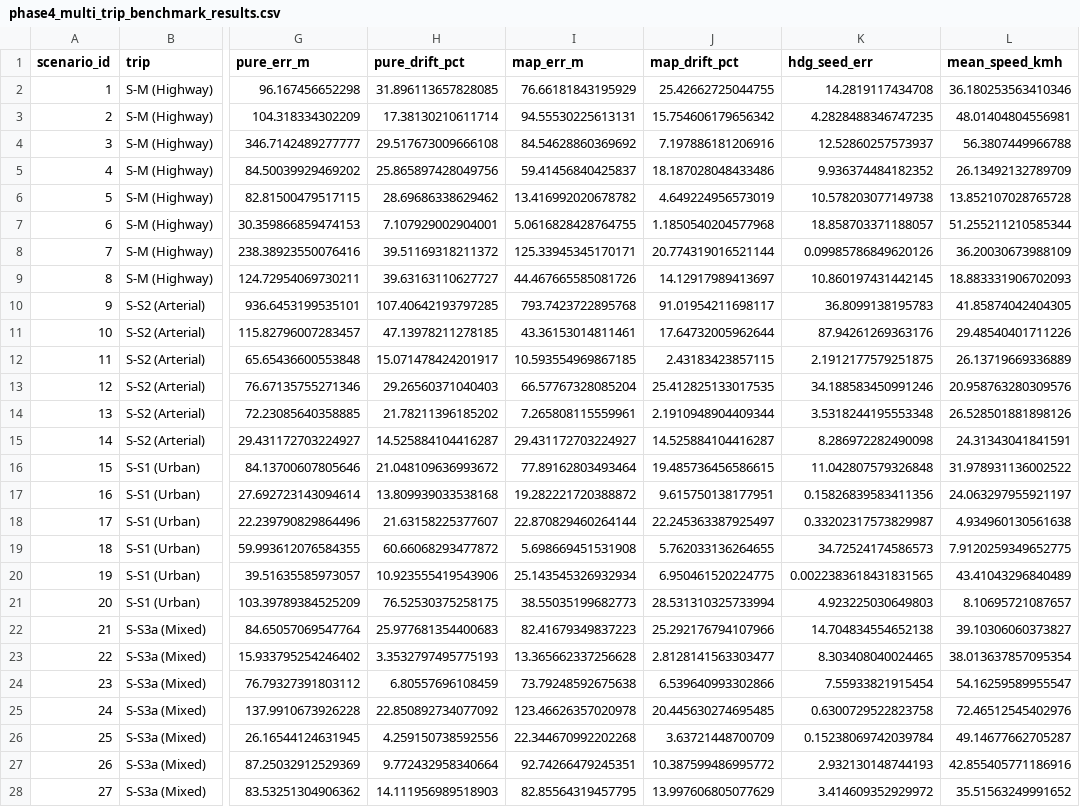
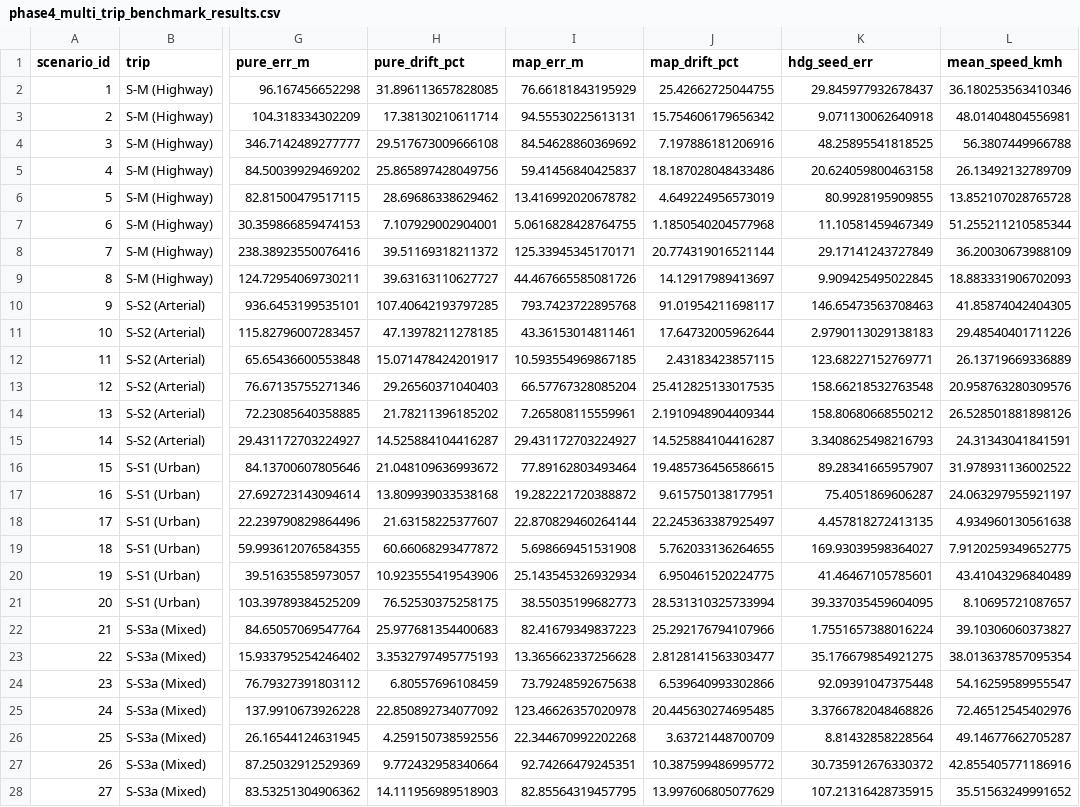
Before and after one commit to Recursive-Minds/manas-sih, a CSV file: artifacts/phase4_multi_trip_benchmark_results.csv, drawn as a sheet; only a part is shown, gaps mark what is left out; the diff covers the shown part only; the diff names each change by its address in the sheet, - before the commit and + after, or states it on an @@ line.

```diff
--- a/artifacts/phase4_multi_trip_benchmark_results.csv
+++ b/artifacts/phase4_multi_trip_benchmark_results.csv
-K2 (hdg_seed_err): 14.2819117434708
+K2 (hdg_seed_err): 29.845977932678437
-K3 (hdg_seed_err): 4.2828488346747235
+K3 (hdg_seed_err): 9.071130062640918
-K4 (hdg_seed_err): 12.52860257573937
+K4 (hdg_seed_err): 48.25895541818525
-K5 (hdg_seed_err): 9.936374484182352
+K5 (hdg_seed_err): 20.624059800463158
-K6 (hdg_seed_err): 10.578203077149738
+K6 (hdg_seed_err): 80.9928195909855
-K7 (hdg_seed_err): 18.858703371188057
+K7 (hdg_seed_err): 11.10581459467349
-K8 (hdg_seed_err): 0.09985786849620126
+K8 (hdg_seed_err): 29.17141243727849
-K9 (hdg_seed_err): 10.860197431442145
+K9 (hdg_seed_err): 9.909425495022845
-K10 (hdg_seed_err): 36.8099138195783
+K10 (hdg_seed_err): 146.65473563708463
-K11 (hdg_seed_err): 87.94261269363176
+K11 (hdg_seed_err): 2.9790113029138183
-K12 (hdg_seed_err): 2.1912177579251875
+K12 (hdg_seed_err): 123.68227152769771
-K13 (hdg_seed_err): 34.188583450991246
+K13 (hdg_seed_err): 158.66218532763548
-K14 (hdg_seed_err): 3.5318244195553348
+K14 (hdg_seed_err): 158.80680668550212
-K15 (hdg_seed_err): 8.286972282490098
+K15 (hdg_seed_err): 3.3408625498216793
-K16 (hdg_seed_err): 11.042807579326848
+K16 (hdg_seed_err): 89.28341665957907
-K17 (hdg_seed_err): 0.15826839583411356
+K17 (hdg_seed_err): 75.4051869606287
-K18 (hdg_seed_err): 0.33202317573829987
+K18 (hdg_seed_err): 4.457818272413135
-K19 (hdg_seed_err): 34.72524174586573
+K19 (hdg_seed_err): 169.93039598364027
-K20 (hdg_seed_err): 0.0022383618431831565
+K20 (hdg_seed_err): 41.46467105785601
-K21 (hdg_seed_err): 4.923225030649803
+K21 (hdg_seed_err): 39.337035459604095
-K22 (hdg_seed_err): 14.704834554652138
+K22 (hdg_seed_err): 1.7551657388016224
-K23 (hdg_seed_err): 8.303408040024465
+K23 (hdg_seed_err): 35.176679854921275
-K24 (hdg_seed_err): 7.55933821915454
+K24 (hdg_seed_err): 92.09391047375448
-K25 (hdg_seed_err): 0.6300729522823758
+K25 (hdg_seed_err): 3.3766782048468826
-K26 (hdg_seed_err): 0.15238069742039784
+K26 (hdg_seed_err): 8.81432858228564
-K27 (hdg_seed_err): 2.932130148744193
+K27 (hdg_seed_err): 30.735912676330372
-K28 (hdg_seed_err): 3.414609352929972
+K28 (hdg_seed_err): 107.21316428735915
```
Also changed, not shown: 13 edited cells elsewhere in this file, artifacts/phase4_unseen_sm_benchmark_results.csv, 36 other files.
